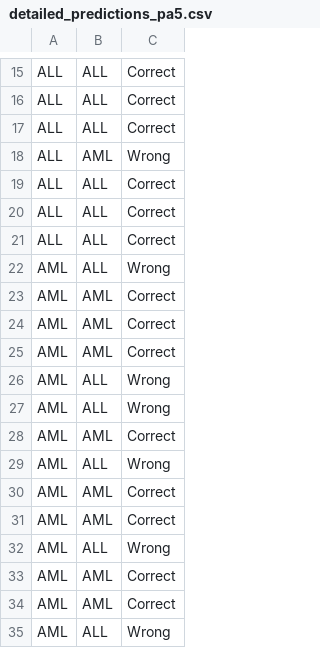
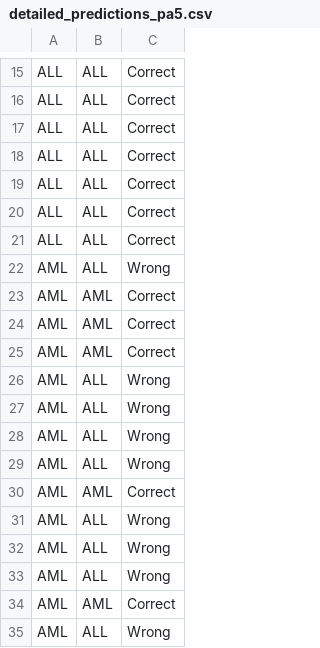
Before and after one commit to BachVy/GENE, a CSV file: results/Golub/detailed_predictions_pa5.csv, drawn as a sheet; only a part is shown, gaps mark what is left out.

```diff
--- a/results/Golub/detailed_predictions_pa5.csv
+++ b/results/Golub/detailed_predictions_pa5.csv
@@ -17,3 +17,3 @@ ALL,ALL,Correct
 ALL,ALL,Correct
-ALL,AML,Wrong
+ALL,ALL,Correct
 ALL,ALL,Correct
@@ -27,8 +27,8 @@ AML,ALL,Wrong
 AML,ALL,Wrong
+AML,ALL,Wrong
+AML,ALL,Wrong
 AML,AML,Correct
 AML,ALL,Wrong
-AML,AML,Correct
-AML,AML,Correct
 AML,ALL,Wrong
-AML,AML,Correct
+AML,ALL,Wrong
 AML,AML,Correct
```
Also changed, not shown: results/Golub/selected_genes_list.csv, 15 other files.
